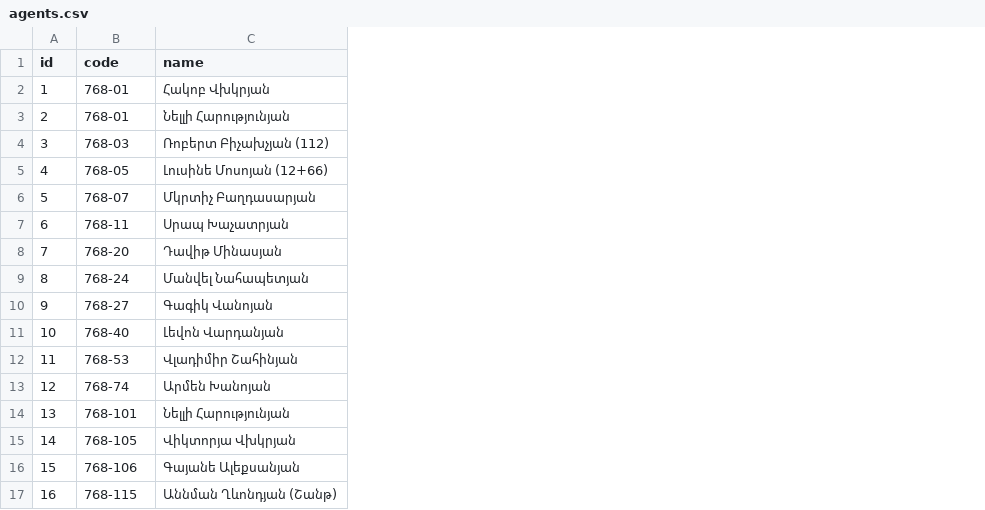
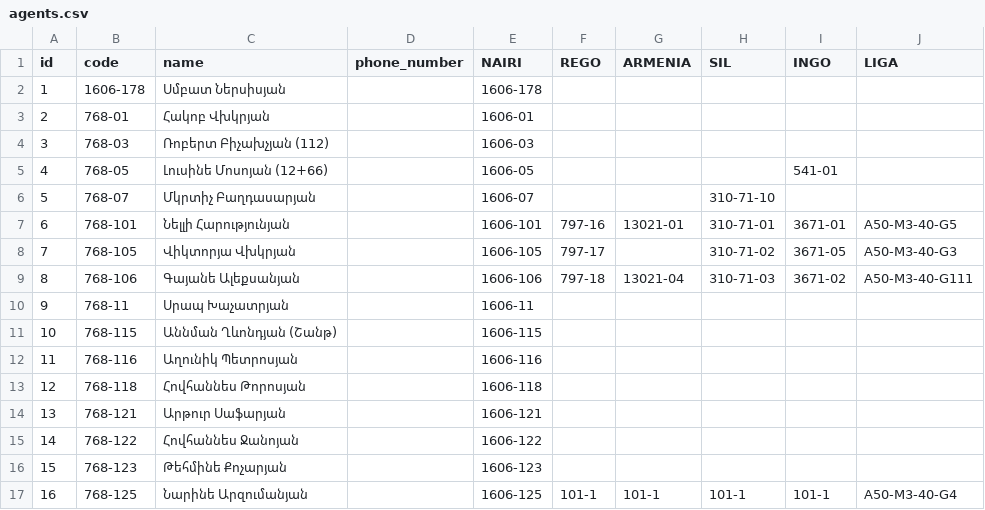
Before and after one commit to ChristinaAjemyan/appa-app, a CSV file: csv/agents.csv, drawn as a sheet; only a part is shown; the diff covers the shown part only; the diff names each change by its address in the sheet, - before the commit and + after, or states it on an @@ line.

Commit message:
agents company codes and sorting filtering for policies

```diff
--- a/csv/agents.csv
+++ b/csv/agents.csv
+column D (phone_number), empty
+column E (NAIRI), rows 2-17: 1606-178 | 1606-01 | 1606-03 | 1606-05 | 1606-07 | 1606-101 | 1606-105 | 1606-106 | 1606-11 | 1606-115 | 1606-116 | 1606-118 | 1606-121 | 1606-122 | 1606-123 | 1606-125
+column F (REGO), rows 7-17: 797-16 | 797-17 | 797-18 |  |  |  |  |  |  |  | 101-1
+column G (ARMENIA), rows 7-17: 13021-01 |  | 13021-04 |  |  |  |  |  |  |  | 101-1
+column H (SIL), rows 6-17: 310-71-10 | 310-71-01 | 310-71-02 | 310-71-03 |  |  |  |  |  |  |  | 101-1
+column I (INGO), rows 5-17: 541-01 |  | 3671-01 | 3671-05 | 3671-02 |  |  |  |  |  |  |  | 101-1
+column J (LIGA), rows 7-17: A50-M3-40-G5 | A50-M3-40-G3 | A50-M3-40-G111 |  |  |  |  |  |  |  | A50-M3-40-G4
-B2 (code): 768-01
+B2 (code): 1606-178
-C2 (name): Հակոբ Վխկրյան
+C2 (name): Սմբատ Ներսիսյան
-C3 (name): Նելլի Հարությունյան
+C3 (name): Հակոբ Վխկրյան
-B7 (code): 768-11
+B7 (code): 768-101
-C7 (name): Սրապ Խաչատրյան
+C7 (name): Նելլի Հարությունյան
-B8 (code): 768-20
+B8 (code): 768-105
-C8 (name): Դավիթ Մինասյան
+C8 (name): Վիկտորյա Վխկրյան
-B9 (code): 768-24
+B9 (code): 768-106
-C9 (name): Մանվել Նահապետյան
+C9 (name): Գայանե Ալեքսանյան
-B10 (code): 768-27
+B10 (code): 768-11
-C10 (name): Գագիկ Վանոյան
+C10 (name): Սրապ Խաչատրյան
-B11 (code): 768-40
+B11 (code): 768-115
-C11 (name): Լեվոն Վարդանյան
+C11 (name): Աննման Ղևոնդյան (Շանթ)
-B12 (code): 768-53
+B12 (code): 768-116
-C12 (name): Վլադիմիր Շահինյան
+C12 (name): Աղունիկ Պետրոսյան
-B13 (code): 768-74
+B13 (code): 768-118
-C13 (name): Արմեն Խանոյան
+C13 (name): Հովհաննես Թորոսյան
-B14 (code): 768-101
+B14 (code): 768-121
-C14 (name): Նելլի Հարությունյան
+C14 (name): Արթուր Սաֆարյան
-B15 (code): 768-105
+B15 (code): 768-122
-C15 (name): Վիկտորյա Վխկրյան
+C15 (name): Հովհաննես Ջանոյան
-B16 (code): 768-106
+B16 (code): 768-123
-C16 (name): Գայանե Ալեքսանյան
+C16 (name): Թեհմինե Քոչարյան
-B17 (code): 768-115
+B17 (code): 768-125
-C17 (name): Աննման Ղևոնդյան (Շանթ)
+C17 (name): Նարինե Արզումանյան
```
Also changed, not shown: 112 edited cells elsewhere in this file, 8 other files.
